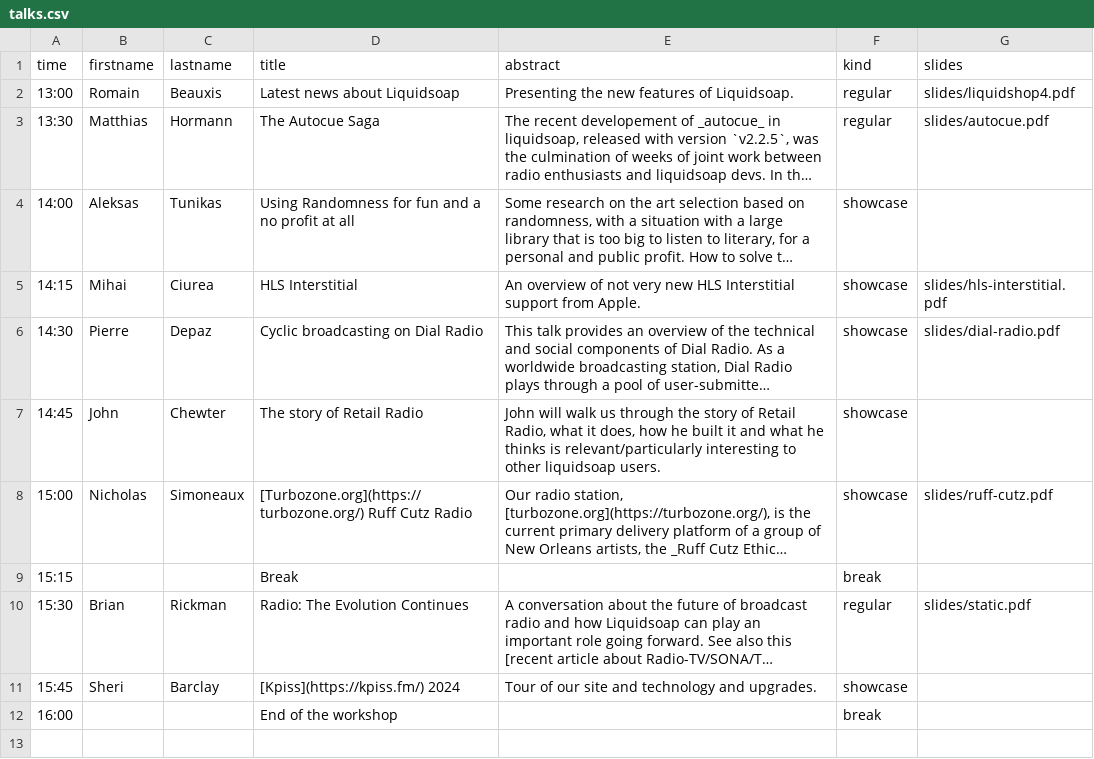
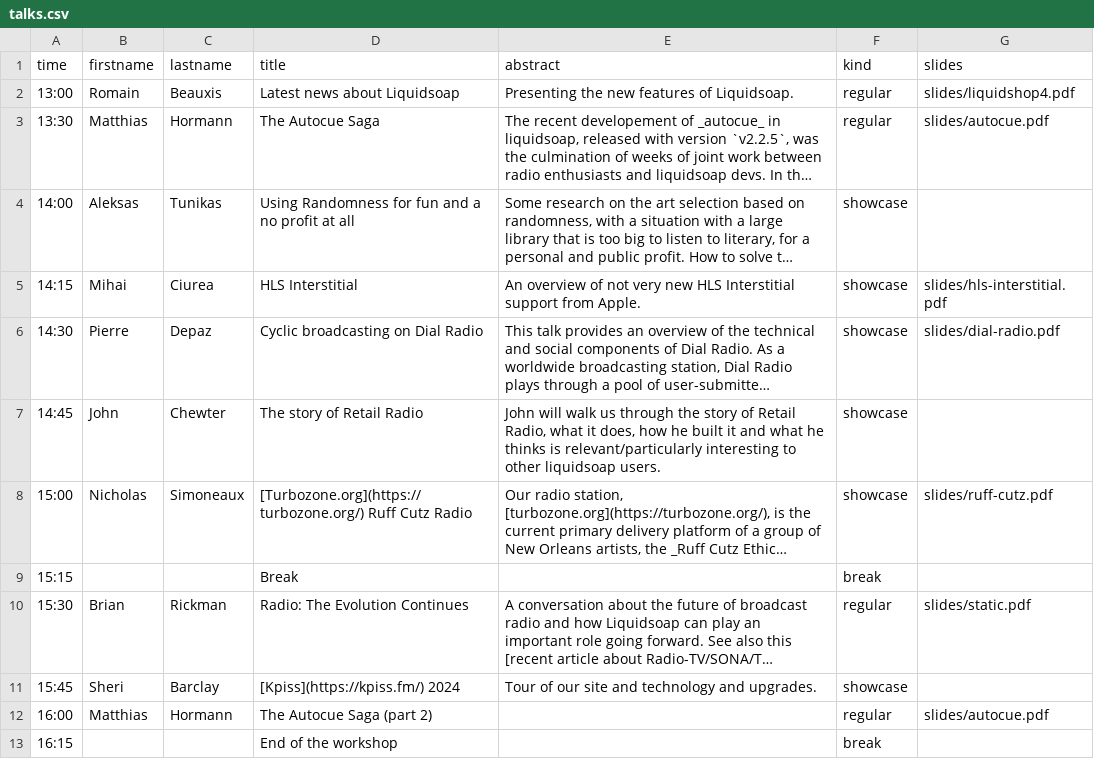
Before and after one commit to savonet/liquidshop, a CSV file: _data/ls4/talks.csv, drawn as a sheet; long unchanged cells end in …; addresses are those after the commit; the diff names each change by its address in the sheet, - before the commit and + after, or states it on an @@ line.

Commit message:
part 2.

```diff
--- a/_data/ls4/talks.csv
+++ b/_data/ls4/talks.csv
+row 12: 16:00 | Matthias | Hormann | The Autocue Saga (part 2) |  | regular | slides/autocue.pdf
-A13 (time): 16:00
+A13 (time): 16:15
```
